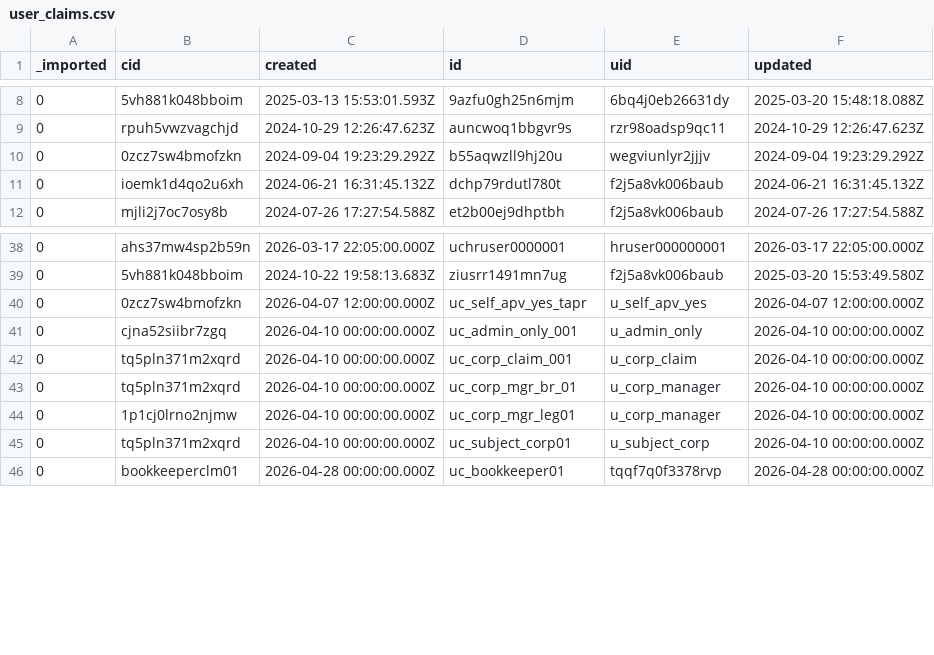
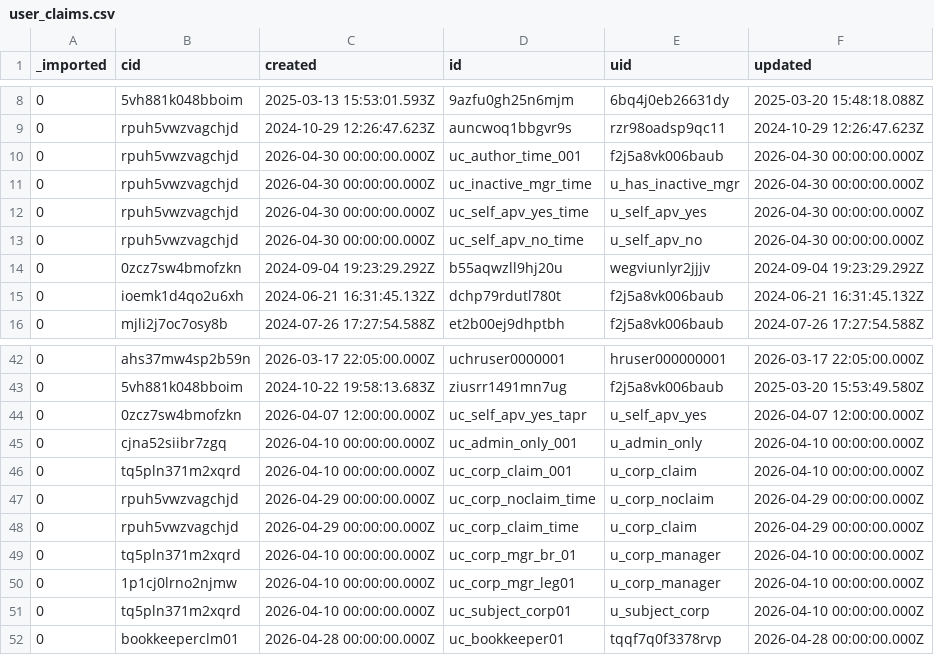
Before and after one commit to stamler/tybalt_turbo, a CSV file: app/test_seed_data/data/user_claims.csv, drawn as a sheet; only a part is shown, gaps mark what is left out; the diff names each change by its address in the sheet, - before the commit and + after, or states it on an @@ line.

Commit message:
Require time claim for time entry mutations
Add a migration and fixture schema updates so time_entries create, update, and delete rules require the time claim in addition to existing ownership and validation constraints. Gate custom time write routes for bundling, unbundling, and copy-to-tomorrow with the same claim check.

Update fixtures and tests to cover denied no-claim users, allowed time-claim users, and existing editing-disabled/ownership regressions.

```diff
--- a/app/test_seed_data/data/user_claims.csv
+++ b/app/test_seed_data/data/user_claims.csv
+row 10: 0 | rpuh5vwzvagchjd | 2026-04-30 00:00:00.000Z | uc_author_time_001 | f2j5a8vk006baub | 2026-04-30 00:00:00.000Z
+row 11: 0 | rpuh5vwzvagchjd | 2026-04-30 00:00:00.000Z | uc_inactive_mgr_time | u_has_inactive_mgr | 2026-04-30 00:00:00.000Z
+row 12: 0 | rpuh5vwzvagchjd | 2026-04-30 00:00:00.000Z | uc_self_apv_yes_time | u_self_apv_yes | 2026-04-30 00:00:00.000Z
+row 13: 0 | rpuh5vwzvagchjd | 2026-04-30 00:00:00.000Z | uc_self_apv_no_time | u_self_apv_no | 2026-04-30 00:00:00.000Z
+row 47: 0 | rpuh5vwzvagchjd | 2026-04-29 00:00:00.000Z | uc_corp_noclaim_time | u_corp_noclaim | 2026-04-29 00:00:00.000Z
+row 48: 0 | rpuh5vwzvagchjd | 2026-04-29 00:00:00.000Z | uc_corp_claim_time | u_corp_claim | 2026-04-29 00:00:00.000Z
```
Also changed, not shown: app/test_seed_data/data/_collections.csv, app/test_seed_data/data/time_entries.csv, 10 other files.
